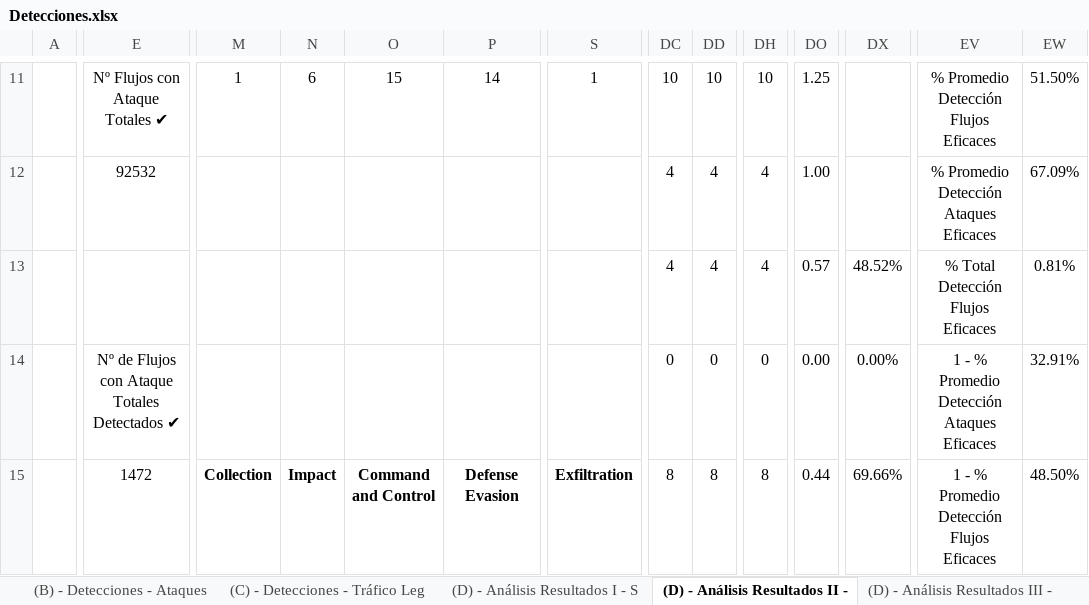
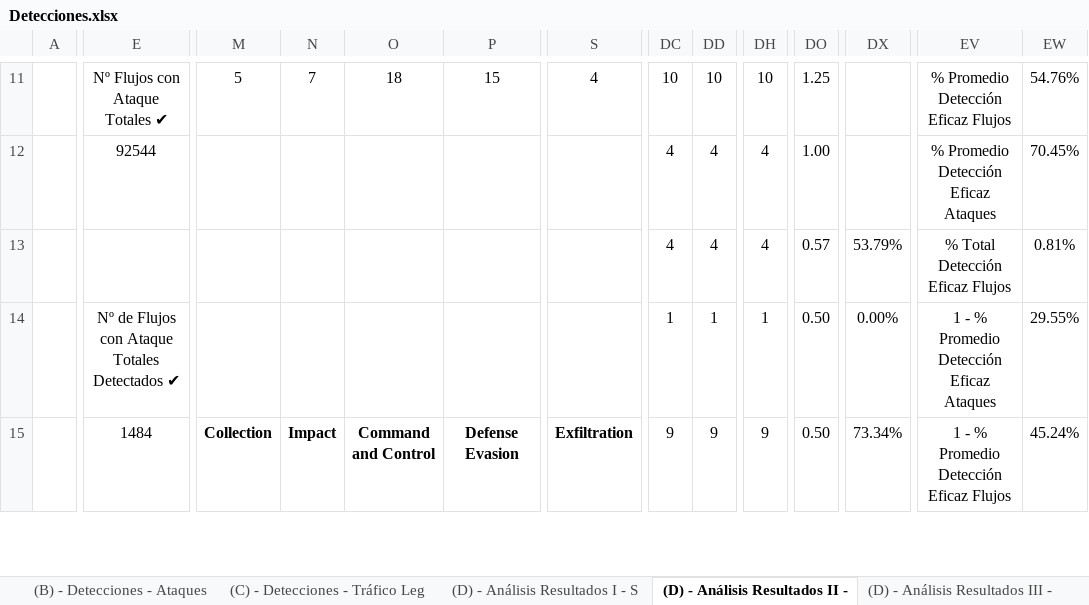
Before and after one commit to javgarbor10/Snort-FG-PA-Analisis_Capacidad_deteccion_Ataques_red, an Excel workbook: Hojas/Detecciones.xlsx, sheet (D) - Análisis Resultados II -, drawn as a sheet; only a part is shown, gaps mark what is left out; values as stored, in another font and other column widths than the file's, no borders; charts and pictures and conditional formats not drawn; the diff covers the shown part only; the diff names each change by its address in the sheet, - before the commit and + after, or states it on an @@ line.

```diff
--- a/Hojas/Detecciones.xlsx (sheet (D) - Análisis Resultados II -)
+++ b/Hojas/Detecciones.xlsx (sheet (D) - Análisis Resultados II -)
-M11: 1
+M11: 5
-N11: 6
+N11: 7
-O11: 15
+O11: 18
-P11: 14
+P11: 15
-S11: 1
+S11: 4
-EV11: % Promedio Detección Flujos Eficaces
+EV11: % Promedio Detección Eficaz Flujos
-EW11: 51.50%
+EW11: 54.76%
-E12: 92532
+E12: 92544
-EV12: % Promedio Detección Ataques Eficaces
+EV12: % Promedio Detección Eficaz Ataques
-EW12: 67.09%
+EW12: 70.45%
-DX13: 48.52%
+DX13: 53.79%
-EV13: % Total Detección Flujos Eficaces
+EV13: % Total Detección Eficaz Flujos
-DC14: 0
+DC14: 1
-DD14: 0
+DD14: 1
-DH14: 0
+DH14: 1
-DO14: 0.00
+DO14: 0.50
-EV14: 1 - % Promedio Detección Ataques Eficaces
+EV14: 1 - % Promedio Detección Eficaz Ataques
-EW14: 32.91%
+EW14: 29.55%
-E15: 1472
+E15: 1484
-DC15: 8
+DC15: 9
-DD15: 8
+DD15: 9
-DH15: 8
+DH15: 9
-DO15: 0.44
+DO15: 0.50
-DX15: 69.66%
+DX15: 73.34%
-EV15: 1 - % Promedio Detección Flujos Eficaces
+EV15: 1 - % Promedio Detección Eficaz Flujos
-EW15: 48.50%
+EW15: 45.24%
```
Also changed, not shown: 15 added rows, 15 removed rows, 134 edited cells and merged cells elsewhere in this sheet, sheet (B) - Detecciones - Ataques, sheet (D) - Análisis Resultados I - S, sheet (D) - Análisis Resultados IV -, sheet (D) - Análisis Resultados III -, sheet (F) - Leyenda, formulas that keep their value, charts or pictures.
